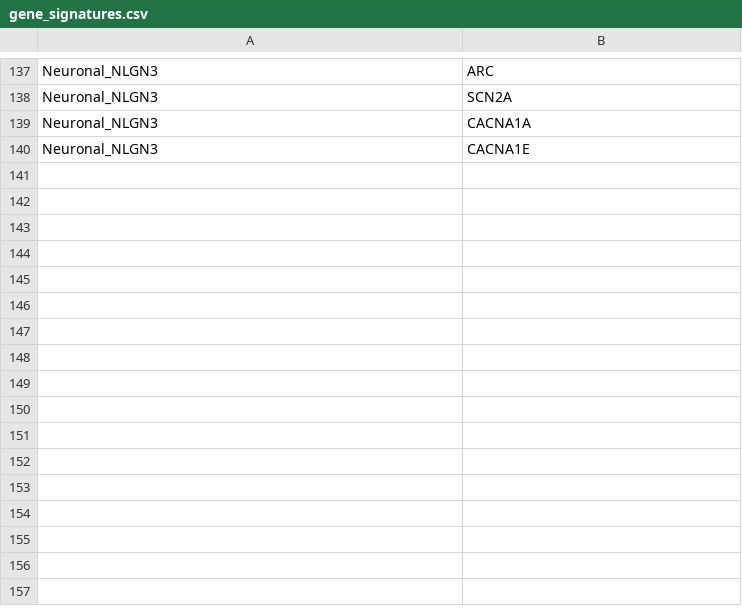
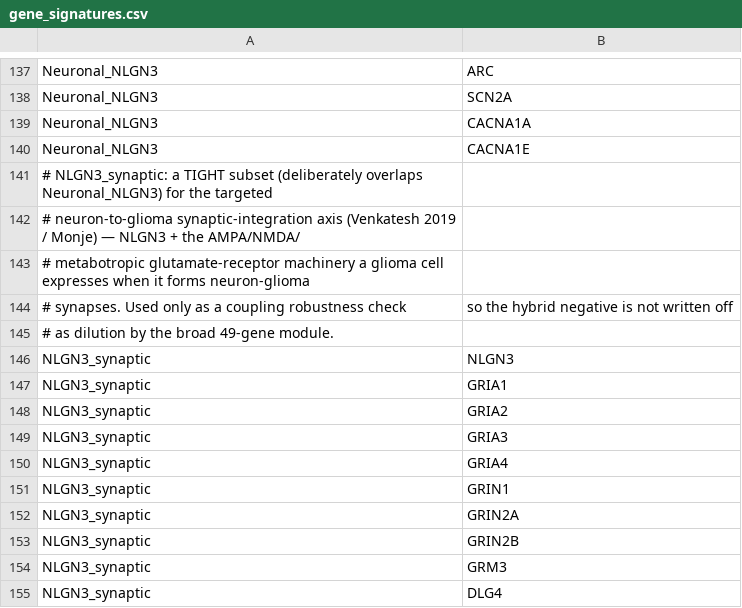
Before and after one commit to UW-BRaIN-lab/cosmx-utilities, a CSV file: pipeline/reference/gene_signatures.csv, drawn as a sheet; only a part is shown, gaps mark what is left out; the diff names each change by its address in the sheet, - before the commit and + after, or states it on an @@ line.

```diff
--- a/pipeline/reference/gene_signatures.csv
+++ b/pipeline/reference/gene_signatures.csv
+row 141: # NLGN3_synaptic: a TIGHT subset (deliberately overlaps Neuronal_NLGN3) for the targeted
+row 142: # neuron-to-glioma synaptic-integration axis (Venkatesh 2019 / Monje) — NLGN3 + the AMPA/NMDA/
+row 143: # metabotropic glutamate-receptor machinery a glioma cell expresses when it forms neuron-glioma
+row 144: # synapses. Used only as a coupling robustness check | so the hybrid negative is not written off
+row 145: # as dilution by the broad 49-gene module.
+row 146: NLGN3_synaptic | NLGN3
+row 147: NLGN3_synaptic | GRIA1
+row 148: NLGN3_synaptic | GRIA2
+row 149: NLGN3_synaptic | GRIA3
+row 150: NLGN3_synaptic | GRIA4
+row 151: NLGN3_synaptic | GRIN1
+row 152: NLGN3_synaptic | GRIN2A
+row 153: NLGN3_synaptic | GRIN2B
+row 154: NLGN3_synaptic | GRM3
+row 155: NLGN3_synaptic | DLG4
```
Also changed, not shown: 1 other file.
